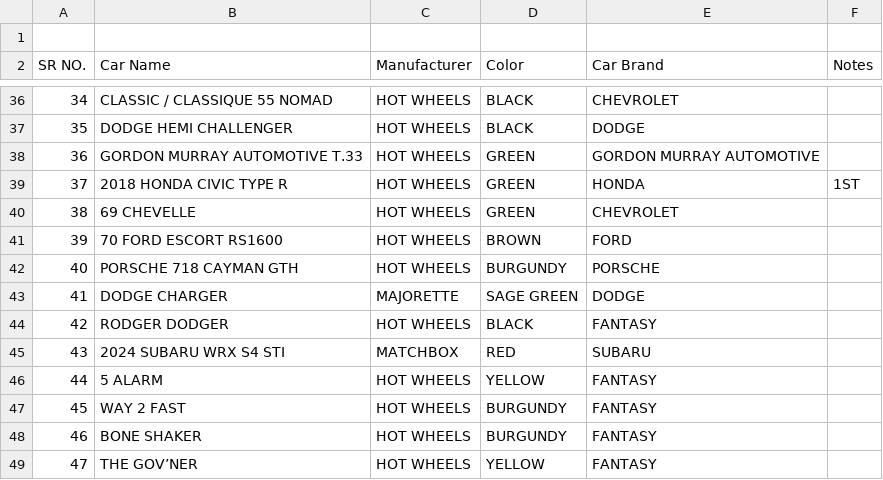
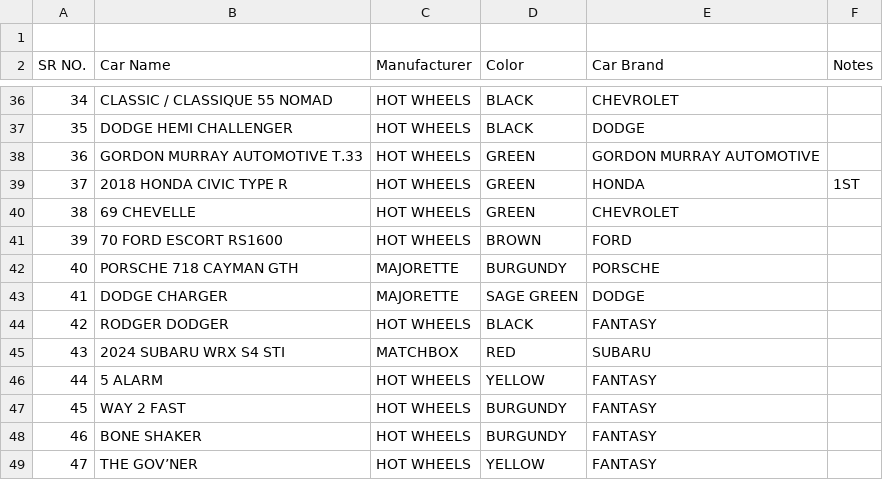
Before and after one commit to shadshot-88/Shadshot-Collection, a CSV file: Collection.csv, drawn as a sheet; only a part is shown, gaps mark what is left out.

Commit message:
Update Collection.csv

```diff
--- a/Collection.csv
+++ b/Collection.csv
@@ -41,3 +41,3 @@ SR NO.,Car Name,Manufacturer,Color,Car Brand,Notes,,
 39,70 FORD ESCORT RS1600,HOT WHEELS,BROWN,FORD,,,
-40,PORSCHE 718 CAYMAN GTH,HOT WHEELS,BURGUNDY,PORSCHE,,,
+40,PORSCHE 718 CAYMAN GTH,MAJORETTE,BURGUNDY,PORSCHE,,,
 41,DODGE CHARGER,MAJORETTE,SAGE GREEN,DODGE,,,
```
